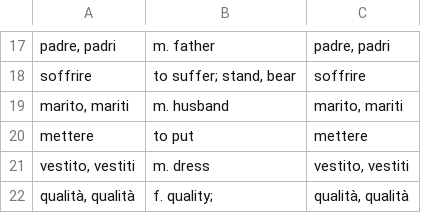
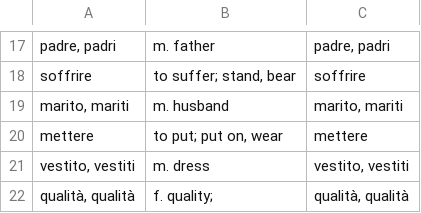
Before and after one commit to devinmiller/italian, a CSV file: flashcards/italian-11-vocabulary.csv, drawn as a sheet; only a part is shown, gaps mark what is left out.

```diff
--- a/flashcards/italian-11-vocabulary.csv
+++ b/flashcards/italian-11-vocabulary.csv
@@ -19,3 +19,3 @@
 "marito, mariti","m. husband","marito, mariti"
-"mettere","to put","mettere"
+"mettere","to put; put on, wear","mettere"
 "vestito, vestiti","m. dress","vestito, vestiti"
```
Also changed, not shown: flashcards/italian-10-vocabulary.csv, flashcards/italian-12-vocabulary.csv, 5 other files.
